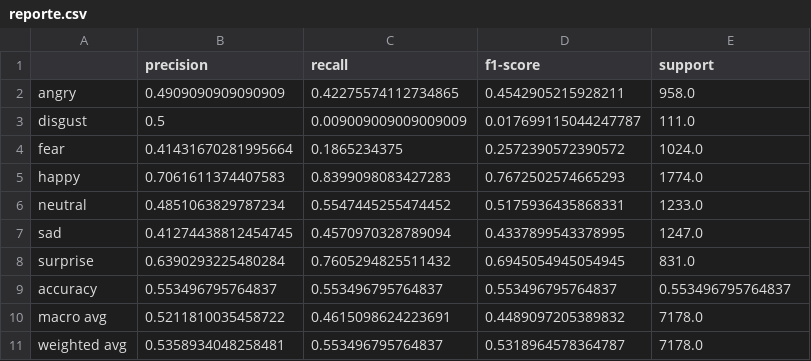
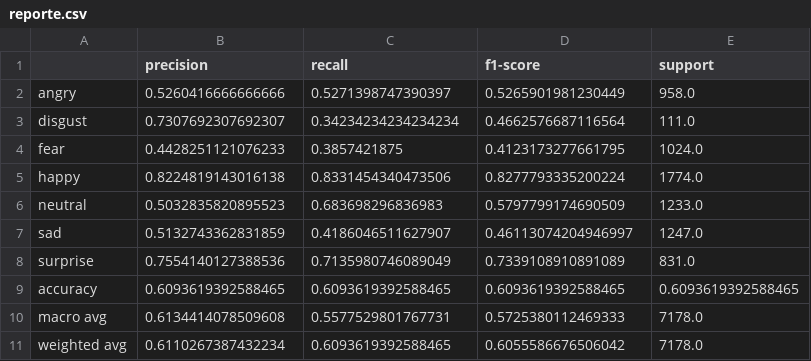
Before and after one commit to diegoazurdia1998/Proyecto2IA2025, a CSV file: frontend/graficas/reporte.csv, drawn as a sheet.

```diff
--- a/frontend/graficas/reporte.csv
+++ b/frontend/graficas/reporte.csv
@@ -1,11 +1,11 @@
 ,precision,recall,f1-score,support
-angry,0.4909090909090909,0.42275574112734865,0.4542905215928211,958.0
-disgust,0.5,0.009009009009009009,0.017699115044247787,111.0
-fear,0.41431670281995664,0.1865234375,0.2572390572390572,1024.0
-happy,0.7061611374407583,0.8399098083427283,0.7672502574665293,1774.0
-neutral,0.4851063829787234,0.5547445255474452,0.5175936435868331,1233.0
-sad,0.41274438812454745,0.4570970328789094,0.4337899543378995,1247.0
-surprise,0.6390293225480284,0.7605294825511432,0.6945054945054945,831.0
-accuracy,0.553496795764837,0.553496795764837,0.553496795764837,0.553496795764837
-macro avg,0.5211810035458722,0.4615098624223691,0.4489097205389832,7178.0
-weighted avg,0.5358934048258481,0.553496795764837,0.5318964578364787,7178.0
+angry,0.5260416666666666,0.5271398747390397,0.5265901981230449,958.0
+disgust,0.7307692307692307,0.34234234234234234,0.4662576687116564,111.0
+fear,0.4428251121076233,0.3857421875,0.4123173277661795,1024.0
+happy,0.8224819143016138,0.8331454340473506,0.8277793335200224,1774.0
+neutral,0.5032835820895523,0.683698296836983,0.5797799174690509,1233.0
+sad,0.5132743362831859,0.4186046511627907,0.46113074204946997,1247.0
+surprise,0.7554140127388536,0.7135980746089049,0.7339108910891089,831.0
+accuracy,0.6093619392588465,0.6093619392588465,0.6093619392588465,0.6093619392588465
+macro avg,0.6134414078509608,0.5577529801767731,0.5725380112469333,7178.0
+weighted avg,0.6110267387432234,0.6093619392588465,0.6055586676506042,7178.0
```
Also changed, not shown: 16 other files.
